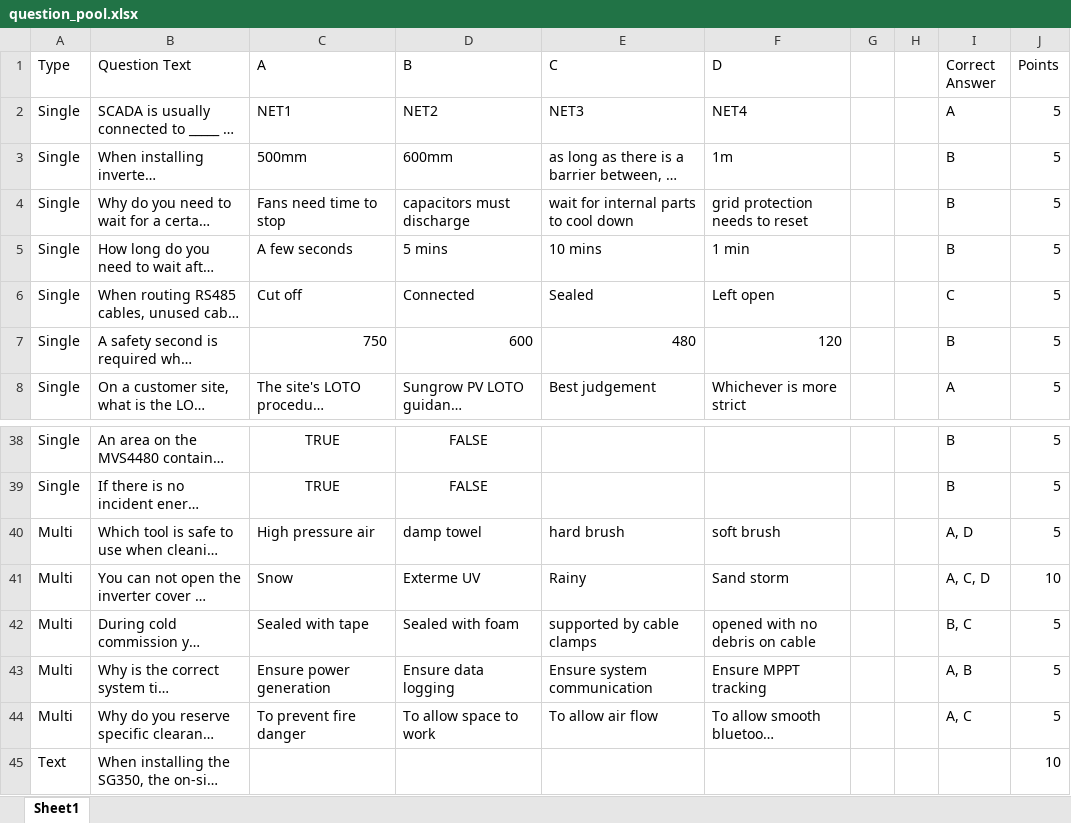
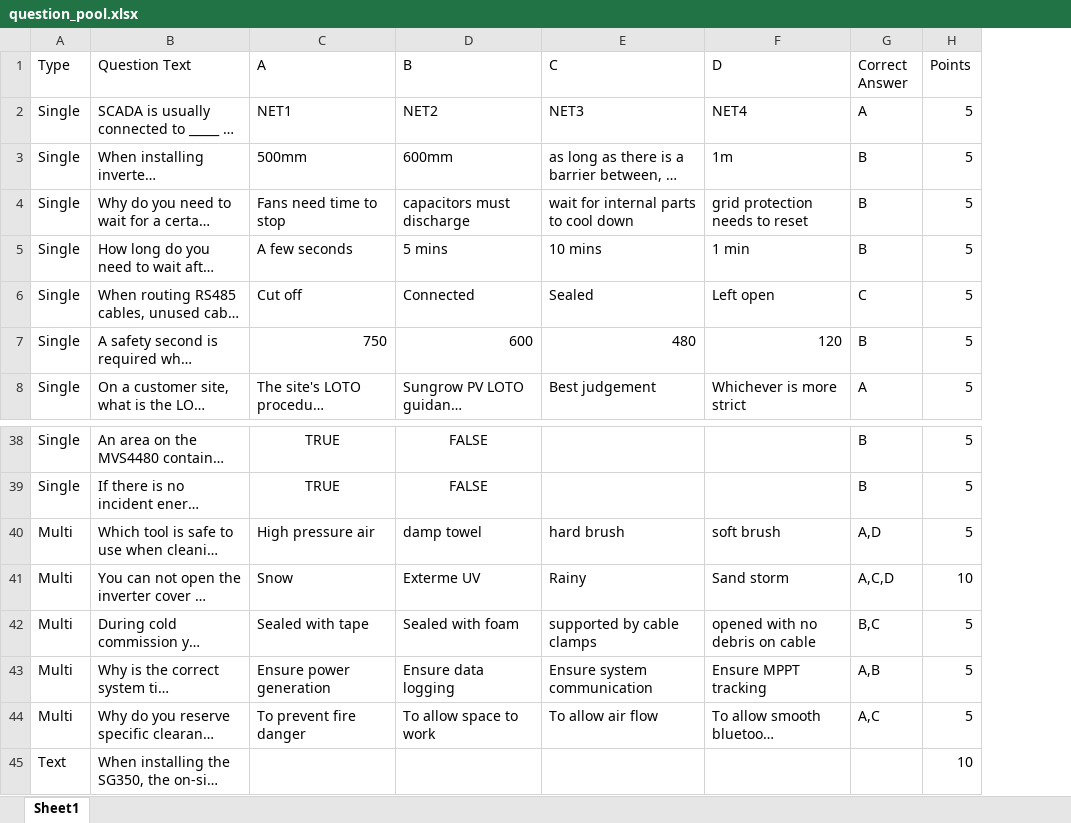
Before and after one commit to BowenHe1/Sungrow-Quiz-App, an Excel workbook: question_pool.xlsx, sheet Sheet1, drawn as a sheet; only a part is shown, gaps mark what is left out; long unchanged cells end in …; values as stored, in another font and other column widths than the file's, no borders; removed rows and columns are numbered as before the commit, all else as after; the diff names each change by its address in the sheet, - before the commit and + after, or states it on an @@ line.

Commit message:
Update SG350HX-US-Safety question pool

```diff
--- a/question_pool.xlsx (sheet Sheet1)
+++ b/question_pool.xlsx (sheet Sheet1)
-column G, empty
-column H, empty
-G40 (Correct Answer): A, D
+G40 (Correct Answer): A,D
-G41 (Correct Answer): A, C, D
+G41 (Correct Answer): A,C,D
-G42 (Correct Answer): B, C
+G42 (Correct Answer): B,C
-G43 (Correct Answer): A, B
+G43 (Correct Answer): A,B
-G44 (Correct Answer): A, C
+G44 (Correct Answer): A,C
```
